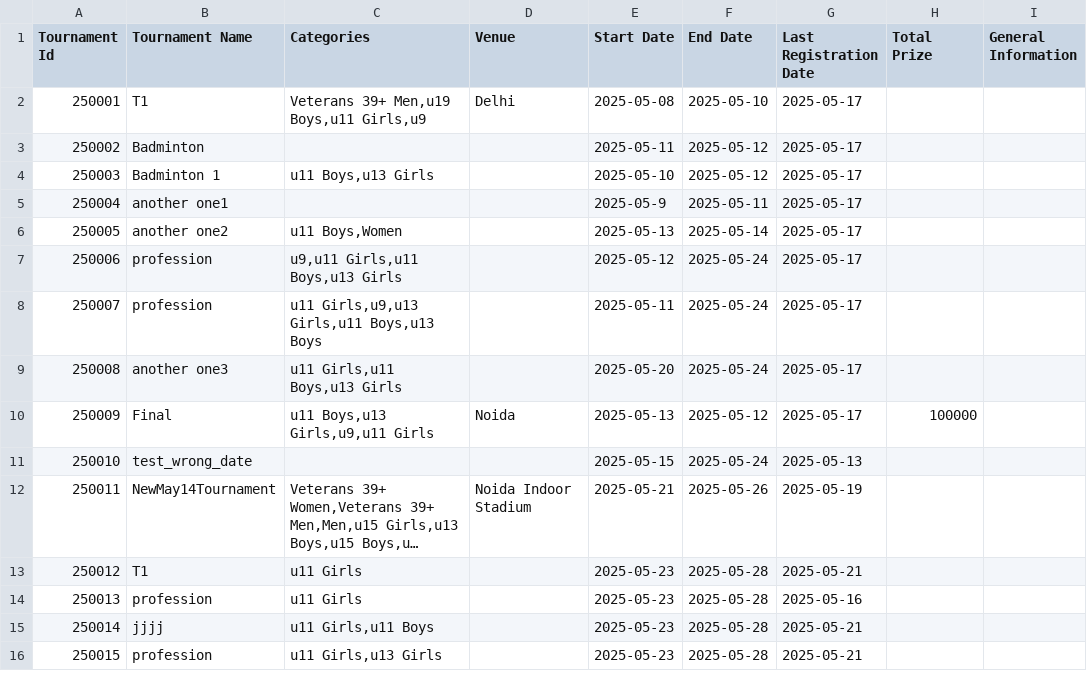
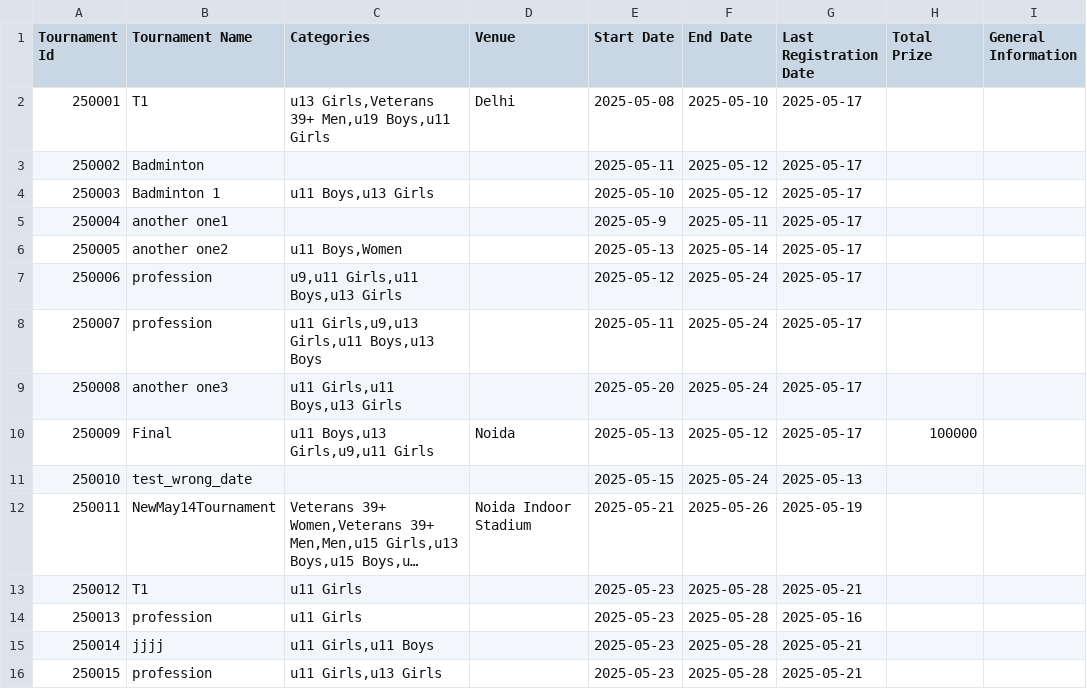
Before and after one commit to achalp1p1/tounamentapp, a CSV file: tournaments.csv, drawn as a sheet; only a part is shown; long unchanged cells end in …; the diff names each change by its address in the sheet, - before the commit and + after, or states it on an @@ line.

```diff
--- a/tournaments.csv
+++ b/tournaments.csv
-C2 (Categories): Veterans 39+ Men,u19 Boys,u11 Girls,u9
+C2 (Categories): u13 Girls,Veterans 39+ Men,u19 Boys,u11 Girls
```
Also changed, not shown: tournament_categories.csv, 1 other file.
